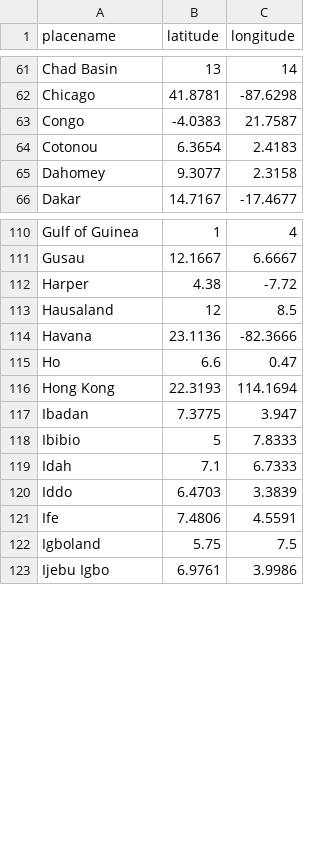
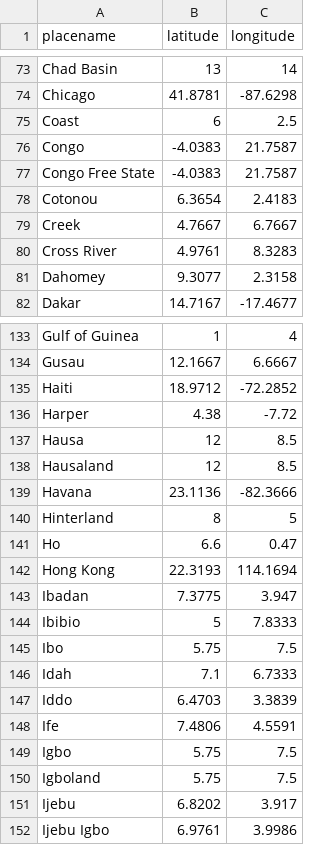
Before and after one commit to nozomi-sawada/lagos-weekly-record-analysis, a CSV file: sample_locations.csv, drawn as a sheet; only a part is shown, gaps mark what is left out; the diff covers the shown part only.

```diff
--- a/sample_locations.csv
+++ b/sample_locations.csv
@@ -62,4 +74,8 @@ Chad Basin,13,14
 Chicago,41.8781,-87.6298
+Coast,6,2.5
 Congo,-4.0383,21.7587
+Congo Free State,-4.0383,21.7587
 Cotonou,6.3654,2.4183
+Creek,4.7667,6.7667
+Cross River,4.9761,8.3283
 Dahomey,9.3077,2.3158
@@ -111,5 +134,8 @@ Gulf of Guinea,1,4
 Gusau,12.1667,6.6667
+Haiti,18.9712,-72.2852
 Harper,4.38,-7.72
+Hausa,12,8.5
 Hausaland,12,8.5
 Havana,23.1136,-82.3666
+Hinterland,8,5
 Ho,6.6,0.47
@@ -118,2 +144,3 @@ Ibadan,7.3775,3.947
 Ibibio,5,7.8333
+Ibo,5.75,7.5
 Idah,7.1,6.7333
@@ -121,3 +148,5 @@ Iddo,6.4703,3.3839
 Ife,7.4806,4.5591
+Igbo,5.75,7.5
 Igboland,5.75,7.5
+Ijebu,6.8202,3.917
 Ijebu Igbo,6.9761,3.9986
```
Also changed, not shown: 31 added rows and 6 moved rows elsewhere in this file.
